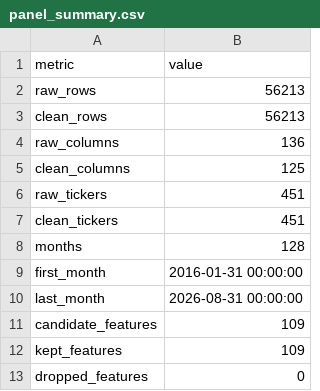
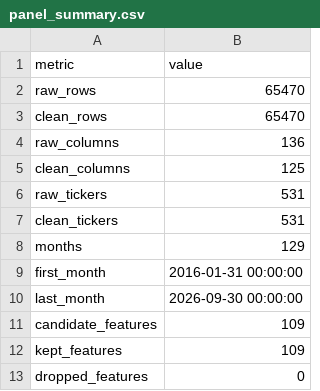
Before and after one commit to James1424/panel_label_construct, a CSV file: outputs/panel_summary.csv, drawn as a sheet.

```diff
--- a/outputs/panel_summary.csv
+++ b/outputs/panel_summary.csv
@@ -1,11 +1,11 @@
 metric,value
-raw_rows,56213
-clean_rows,56213
+raw_rows,65470
+clean_rows,65470
 raw_columns,136
 clean_columns,125
-raw_tickers,451
-clean_tickers,451
-months,128
+raw_tickers,531
+clean_tickers,531
+months,129
 first_month,2016-01-31 00:00:00
-last_month,2026-08-31 00:00:00
+last_month,2026-09-30 00:00:00
 candidate_features,109
```
Also changed, not shown: outputs/feature_missing_report.csv, outputs/label_distribution_by_month.csv, 6 other files.
